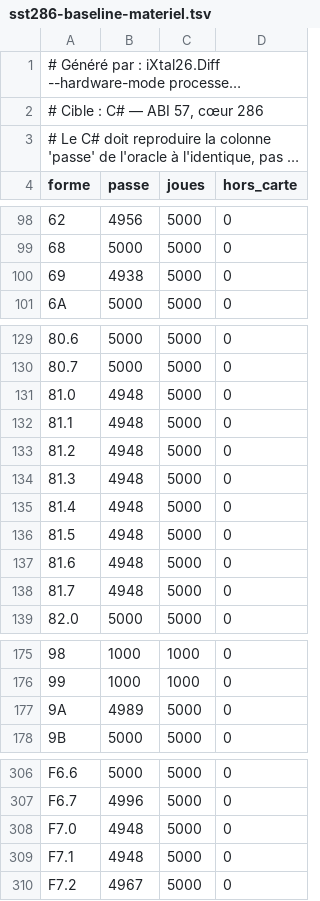
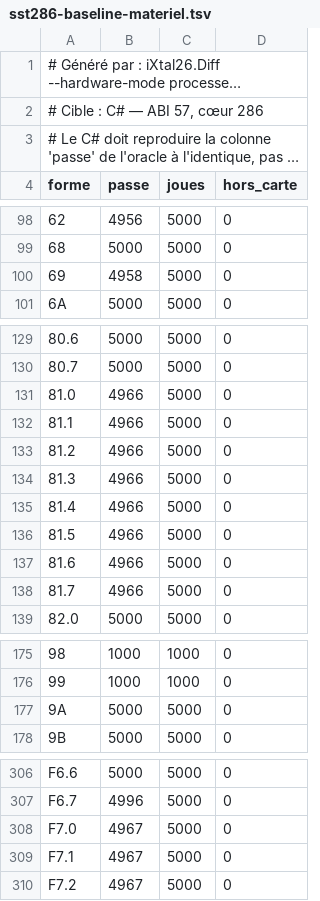
Before and after one commit to jpeloille/iXtal928, a TSV file: sst286-baseline-materiel.tsv, drawn as a sheet; only a part is shown, gaps mark what is left out; long unchanged cells end in …; the diff covers the shown part only.

Commit message:
materiel: G13.5b — le 286, le 386 et le 486 : la longueur et les bornes d'une instruction, quatre corrections ; EXEC386BANC

```diff
--- a/sst286-baseline-materiel.tsv
+++ b/sst286-baseline-materiel.tsv
@@ -99,3 +99,3 @@ forme	passe	joues	hors_carte
 68	5000	5000	0
-69	4938	5000	0
+69	4958	5000	0
 6A	5000	5000	0
@@ -130,10 +130,10 @@ forme	passe	joues	hors_carte
 80.7	5000	5000	0
-81.0	4948	5000	0
-81.1	4948	5000	0
-81.2	4948	5000	0
-81.3	4948	5000	0
-81.4	4948	5000	0
-81.5	4948	5000	0
-81.6	4948	5000	0
-81.7	4948	5000	0
+81.0	4966	5000	0
+81.1	4966	5000	0
+81.2	4966	5000	0
+81.3	4966	5000	0
+81.4	4966	5000	0
+81.5	4966	5000	0
+81.6	4966	5000	0
+81.7	4966	5000	0
 82.0	5000	5000	0
@@ -176,3 +176,3 @@ forme	passe	joues	hors_carte
 99	1000	1000	0
-9A	4989	5000	0
+9A	5000	5000	0
 9B	5000	5000	0
@@ -307,4 +307,4 @@ F6.6	5000	5000	0
 F6.7	4996	5000	0
-F7.0	4948	5000	0
-F7.1	4948	5000	0
+F7.0	4967	5000	0
+F7.1	4967	5000	0
 F7.2	4967	5000	0
```
Also changed, not shown: 2 edited cells elsewhere in this file, sst386-baseline-materiel.tsv, tools/gates/sst/sst286-materiel-150.tsv, 20 other files.
